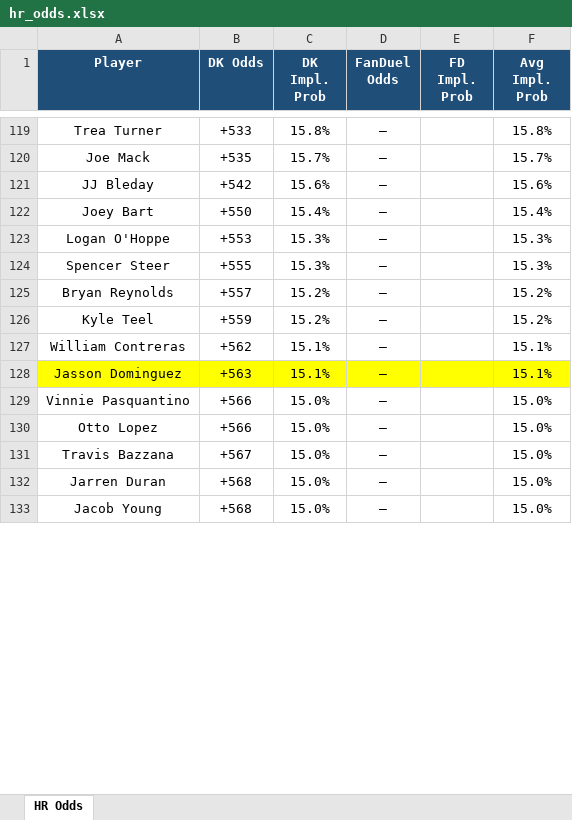
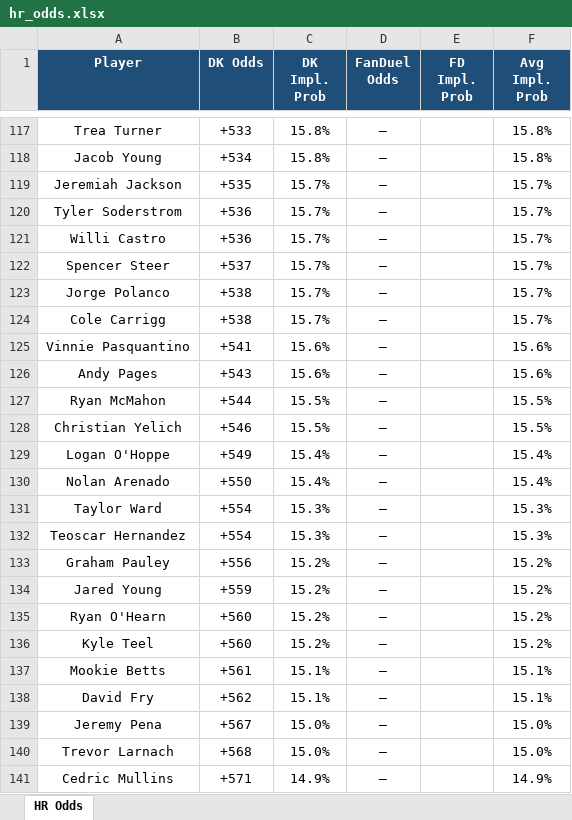
Before and after one commit to kornbergercharles-prog/HR-Odds-Scraper, an Excel workbook: hr_odds.xlsx, sheet HR Odds, drawn as a sheet; only a part is shown, gaps mark what is left out; values as stored, in another font and other column widths than the file's, no borders; removed rows and columns are numbered as before the commit, all else as after; the diff covers the shown part only; the diff names each change by its address in the sheet, - before the commit and + after, or states it on an @@ line.

```diff
--- a/hr_odds.xlsx (sheet HR Odds)
+++ b/hr_odds.xlsx (sheet HR Odds)
+row 118: Jacob Young | +534 | 15.8% | — |  | 15.8%
-A119 (Player): Joe Mack
+A119 (Player): Jeremiah Jackson
+row 120: Tyler Soderstrom | +536 | 15.7% | — |  | 15.7%
+row 121: Willi Castro | +536 | 15.7% | — |  | 15.7%
+row 122: Spencer Steer | +537 | 15.7% | — |  | 15.7%
+row 123: Jorge Polanco | +538 | 15.7% | — |  | 15.7%
+row 124: Cole Carrigg | +538 | 15.7% | — |  | 15.7%
+row 125: Vinnie Pasquantino | +541 | 15.6% | — |  | 15.6%
-A126 (Player): JJ Bleday
+A126 (Player): Andy Pages
-B126 (DK Odds): +542
+B126 (DK Odds): +543
+row 127: Ryan McMahon | +544 | 15.5% | — |  | 15.5%
+row 128: Christian Yelich | +546 | 15.5% | — |  | 15.5%
+row 129: Logan O'Hoppe | +549 | 15.4% | — |  | 15.4%
-A130 (Player): Joey Bart
+A130 (Player): Nolan Arenado
-A131 (Player): Logan O'Hoppe
+A131 (Player): Taylor Ward
-B131 (DK Odds): +553
+B131 (DK Odds): +554
-A132 (Player): Spencer Steer
+A132 (Player): Teoscar Hernandez
-B132 (DK Odds): +555
+B132 (DK Odds): +554
+row 133: Graham Pauley | +556 | 15.2% | — |  | 15.2%
+row 134: Jared Young | +559 | 15.2% | — |  | 15.2%
-A135 (Player): Bryan Reynolds
+A135 (Player): Ryan O'Hearn
-B135 (DK Odds): +557
+B135 (DK Odds): +560
-B136 (DK Odds): +559
+B136 (DK Odds): +560
+row 137: Mookie Betts | +561 | 15.1% | — |  | 15.1%
-A138 (Player): William Contreras
+A138 (Player): David Fry
-row 128: Jasson Dominguez | +563 | 15.1% | — |  | 15.1%
-row 129: Vinnie Pasquantino | +566 | 15.0% | — |  | 15.0%
-row 130: Otto Lopez | +566 | 15.0% | — |  | 15.0%
-A139 (Player): Travis Bazzana
+A139 (Player): Jeremy Pena
-A140 (Player): Jarren Duran
+A140 (Player): Trevor Larnach
-row 133: Jacob Young | +568 | 15.0% | — |  | 15.0%
+row 141: Cedric Mullins | +571 | 14.9% | — |  | 14.9%
```
Also changed, not shown: other rows of this sheet, 2 other files.
